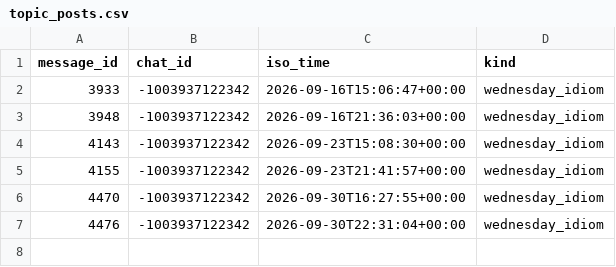
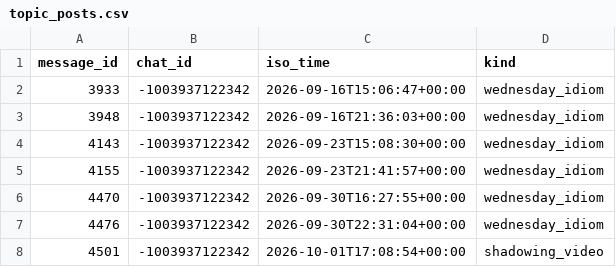
Before and after one commit to Mehinewe/weekly-topic-t, a CSV file: topic_posts.csv, drawn as a sheet; the diff names each change by its address in the sheet, - before the commit and + after, or states it on an @@ line.

```diff
--- a/topic_posts.csv
+++ b/topic_posts.csv
+row 8: 4501 | -1003937122342 | 2026-10-01T17:08:54+00:00 | shadowing_video
```
Also changed, not shown: 1 other file.
